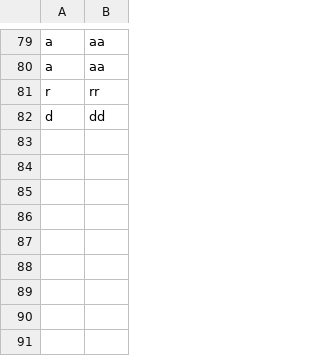
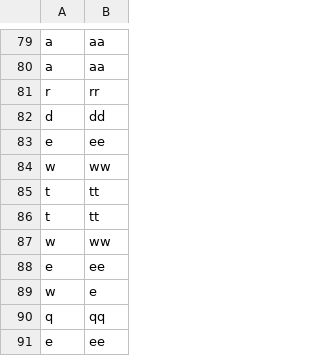
Before and after one commit to carlospuigserver/Desarrollo-OO-2-, a CSV file: Usuario/usuario.csv, drawn as a sheet; only a part is shown, gaps mark what is left out.

```diff
--- a/Usuario/usuario.csv
+++ b/Usuario/usuario.csv
@@ -82 +82,10 @@ r,rr
 d,dd
+e,ee
+w,ww
+t,tt
+t,tt
+w,ww
+e,ee
+w,e
+q,qq
+e,ee
```
Also changed, not shown: storage/menus.csv, storage/pizzas.csv, 4 other files.
